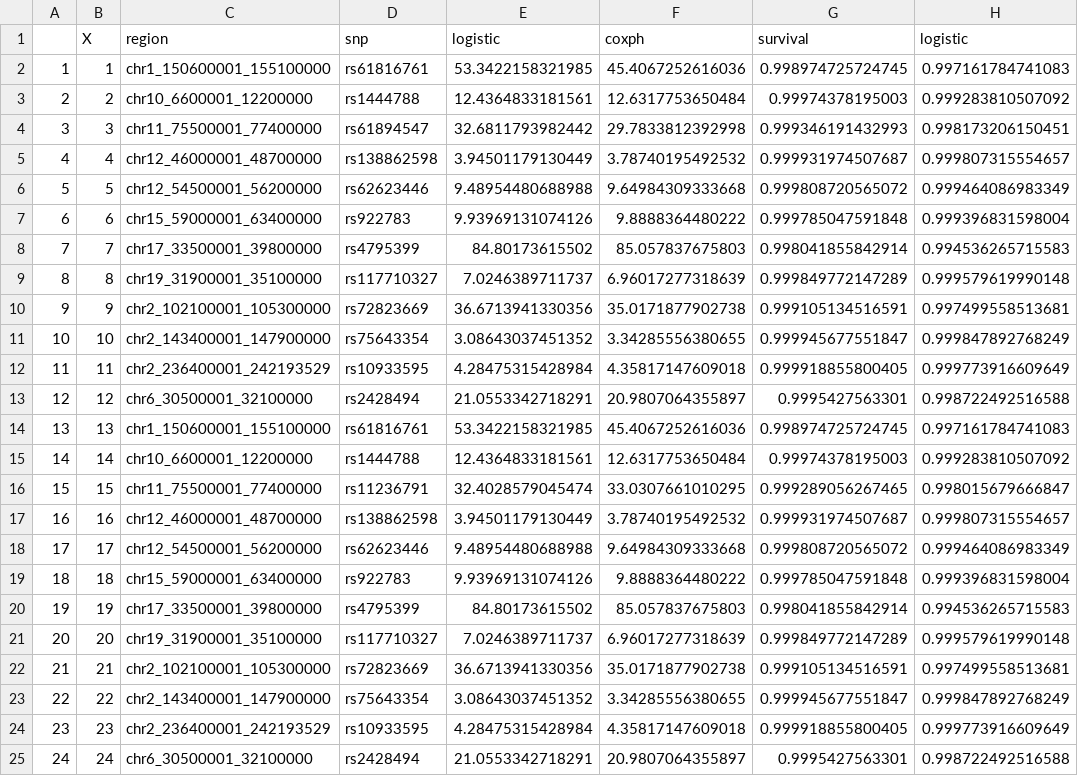
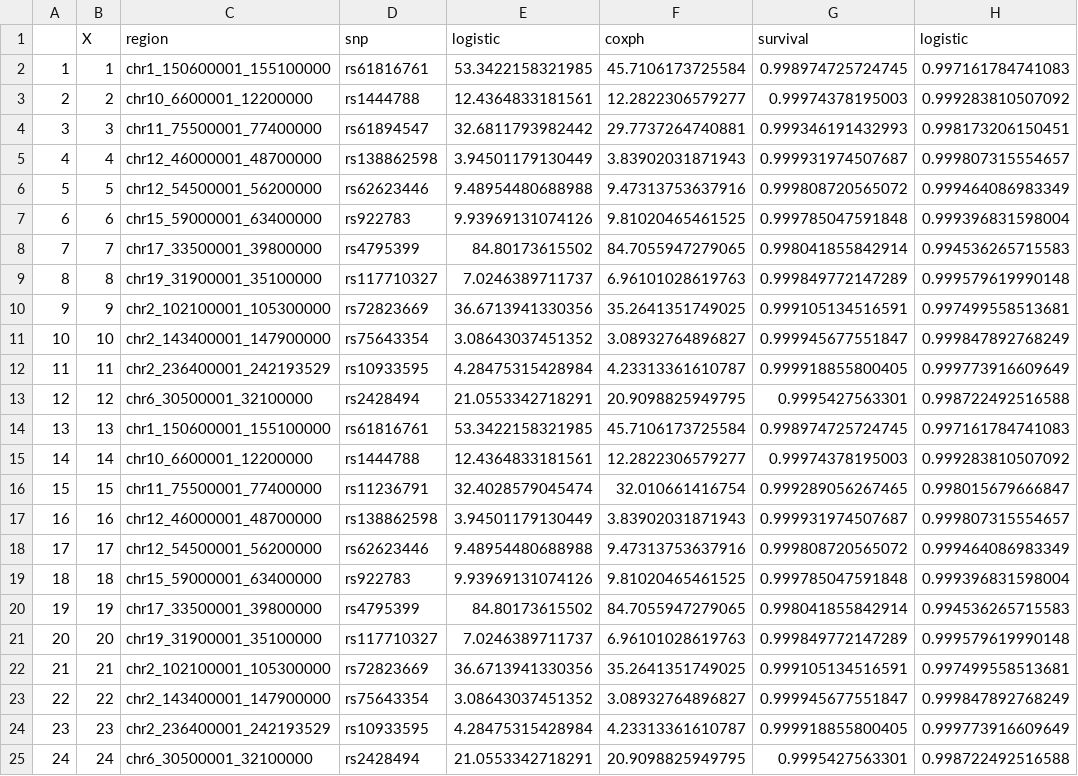
Before and after one commit to yunqiyang0215/survival-data-analysis, a CSV file: output/logistic_surv_comparison/top_signal_LR_COA.csv, drawn as a sheet.

```diff
--- a/output/logistic_surv_comparison/top_signal_LR_COA.csv
+++ b/output/logistic_surv_comparison/top_signal_LR_COA.csv
@@ -1,25 +1,25 @@
 "","X","region","snp","logistic","coxph","survival","logistic"
-"1",1,"chr1_150600001_155100000","rs61816761",53.3422158321985,45.4067252616036,0.998974725724745,0.997161784741083
-"2",2,"chr10_6600001_12200000","rs1444788",12.4364833181561,12.6317753650484,0.99974378195003,0.999283810507092
-"3",3,"chr11_75500001_77400000","rs61894547",32.6811793982442,29.7833812392998,0.999346191432993,0.998173206150451
-"4",4,"chr12_46000001_48700000","rs138862598",3.94501179130449,3.78740195492532,0.999931974507687,0.999807315554657
-"5",5,"chr12_54500001_56200000","rs62623446",9.48954480688988,9.64984309333668,0.999808720565072,0.999464086983349
-"6",6,"chr15_59000001_63400000","rs922783",9.93969131074126,9.8888364480222,0.999785047591848,0.999396831598004
-"7",7,"chr17_33500001_39800000","rs4795399",84.80173615502,85.057837675803,0.998041855842914,0.994536265715583
-"8",8,"chr19_31900001_35100000","rs117710327",7.0246389711737,6.96017277318639,0.999849772147289,0.999579619990148
-"9",9,"chr2_102100001_105300000","rs72823669",36.6713941330356,35.0171877902738,0.999105134516591,0.997499558513681
-"10",10,"chr2_143400001_147900000","rs75643354",3.08643037451352,3.34285556380655,0.999945677551847,0.999847892768249
-"11",11,"chr2_236400001_242193529","rs10933595",4.28475315428984,4.35817147609018,0.999918855800405,0.999773916609649
-"12",12,"chr6_30500001_32100000","rs2428494",21.0553342718291,20.9807064355897,0.9995427563301,0.998722492516588
-"13",13,"chr1_150600001_155100000","rs61816761",53.3422158321985,45.4067252616036,0.998974725724745,0.997161784741083
-"14",14,"chr10_6600001_12200000","rs1444788",12.4364833181561,12.6317753650484,0.99974378195003,0.999283810507092
-"15",15,"chr11_75500001_77400000","rs11236791",32.4028579045474,33.0307661010295,0.999289056267465,0.998015679666847
-"16",16,"chr12_46000001_48700000","rs138862598",3.94501179130449,3.78740195492532,0.999931974507687,0.999807315554657
-"17",17,"chr12_54500001_56200000","rs62623446",9.48954480688988,9.64984309333668,0.999808720565072,0.999464086983349
-"18",18,"chr15_59000001_63400000","rs922783",9.93969131074126,9.8888364480222,0.999785047591848,0.999396831598004
-"19",19,"chr17_33500001_39800000","rs4795399",84.80173615502,85.057837675803,0.998041855842914,0.994536265715583
-"20",20,"chr19_31900001_35100000","rs117710327",7.0246389711737,6.96017277318639,0.999849772147289,0.999579619990148
-"21",21,"chr2_102100001_105300000","rs72823669",36.6713941330356,35.0171877902738,0.999105134516591,0.997499558513681
-"22",22,"chr2_143400001_147900000","rs75643354",3.08643037451352,3.34285556380655,0.999945677551847,0.999847892768249
-"23",23,"chr2_236400001_242193529","rs10933595",4.28475315428984,4.35817147609018,0.999918855800405,0.999773916609649
-"24",24,"chr6_30500001_32100000","rs2428494",21.0553342718291,20.9807064355897,0.9995427563301,0.998722492516588
+"1",1,"chr1_150600001_155100000","rs61816761",53.3422158321985,45.7106173725584,0.998974725724745,0.997161784741083
+"2",2,"chr10_6600001_12200000","rs1444788",12.4364833181561,12.2822306579277,0.99974378195003,0.999283810507092
+"3",3,"chr11_75500001_77400000","rs61894547",32.6811793982442,29.7737264740881,0.999346191432993,0.998173206150451
+"4",4,"chr12_46000001_48700000","rs138862598",3.94501179130449,3.83902031871943,0.999931974507687,0.999807315554657
+"5",5,"chr12_54500001_56200000","rs62623446",9.48954480688988,9.47313753637916,0.999808720565072,0.999464086983349
+"6",6,"chr15_59000001_63400000","rs922783",9.93969131074126,9.81020465461525,0.999785047591848,0.999396831598004
+"7",7,"chr17_33500001_39800000","rs4795399",84.80173615502,84.7055947279065,0.998041855842914,0.994536265715583
+"8",8,"chr19_31900001_35100000","rs117710327",7.0246389711737,6.96101028619763,0.999849772147289,0.999579619990148
+"9",9,"chr2_102100001_105300000","rs72823669",36.6713941330356,35.2641351749025,0.999105134516591,0.997499558513681
+"10",10,"chr2_143400001_147900000","rs75643354",3.08643037451352,3.08932764896827,0.999945677551847,0.999847892768249
+"11",11,"chr2_236400001_242193529","rs10933595",4.28475315428984,4.23313361610787,0.999918855800405,0.999773916609649
+"12",12,"chr6_30500001_32100000","rs2428494",21.0553342718291,20.9098825949795,0.9995427563301,0.998722492516588
+"13",13,"chr1_150600001_155100000","rs61816761",53.3422158321985,45.7106173725584,0.998974725724745,0.997161784741083
+"14",14,"chr10_6600001_12200000","rs1444788",12.4364833181561,12.2822306579277,0.99974378195003,0.999283810507092
+"15",15,"chr11_75500001_77400000","rs11236791",32.4028579045474,32.010661416754,0.999289056267465,0.998015679666847
+"16",16,"chr12_46000001_48700000","rs138862598",3.94501179130449,3.83902031871943,0.999931974507687,0.999807315554657
+"17",17,"chr12_54500001_56200000","rs62623446",9.48954480688988,9.47313753637916,0.999808720565072,0.999464086983349
+"18",18,"chr15_59000001_63400000","rs922783",9.93969131074126,9.81020465461525,0.999785047591848,0.999396831598004
+"19",19,"chr17_33500001_39800000","rs4795399",84.80173615502,84.7055947279065,0.998041855842914,0.994536265715583
+"20",20,"chr19_31900001_35100000","rs117710327",7.0246389711737,6.96101028619763,0.999849772147289,0.999579619990148
+"21",21,"chr2_102100001_105300000","rs72823669",36.6713941330356,35.2641351749025,0.999105134516591,0.997499558513681
+"22",22,"chr2_143400001_147900000","rs75643354",3.08643037451352,3.08932764896827,0.999945677551847,0.999847892768249
+"23",23,"chr2_236400001_242193529","rs10933595",4.28475315428984,4.23313361610787,0.999918855800405,0.999773916609649
+"24",24,"chr6_30500001_32100000","rs2428494",21.0553342718291,20.9098825949795,0.9995427563301,0.998722492516588
```
Also changed, not shown: output/logistic_surv_comparison/top_signal_LR_AOA.csv.
